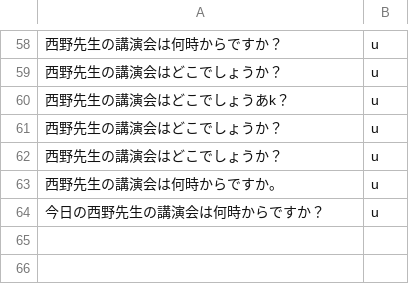
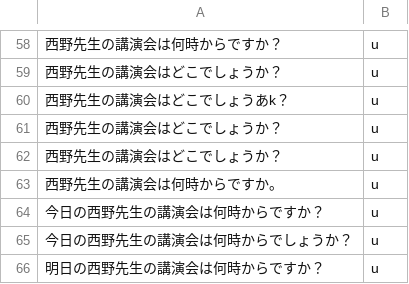
Before and after one commit to tegetege/BlueHoleUEC, a CSV file: data_user.csv, drawn as a sheet; only a part is shown, gaps mark what is left out.

```diff
--- a/data_user.csv
+++ b/data_user.csv
@@ -64 +64,3 @@
 今日の西野先生の講演会は何時からですか？,u
+今日の西野先生の講演会は何時からでしょうか？,u
+明日の西野先生の講演会は何時からですか？,u
```
Also changed, not shown: 1 other file.
